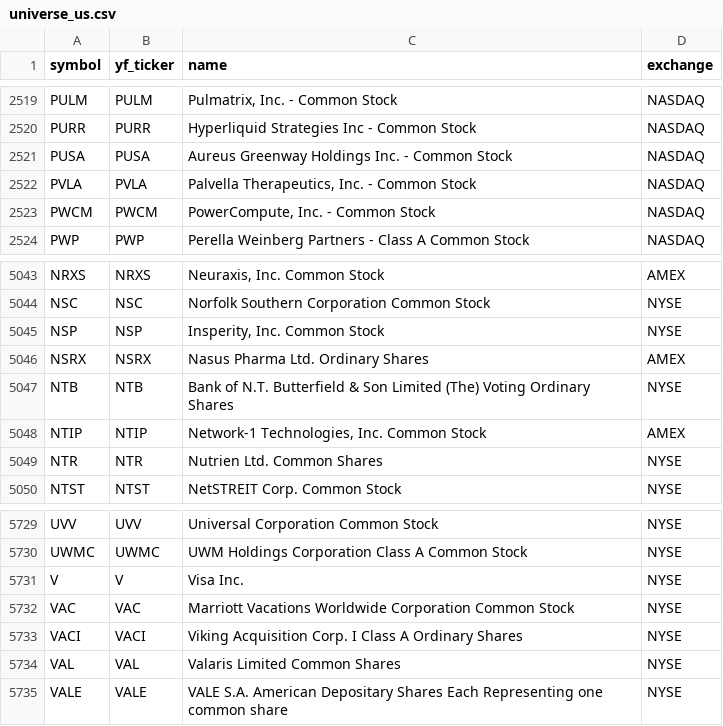
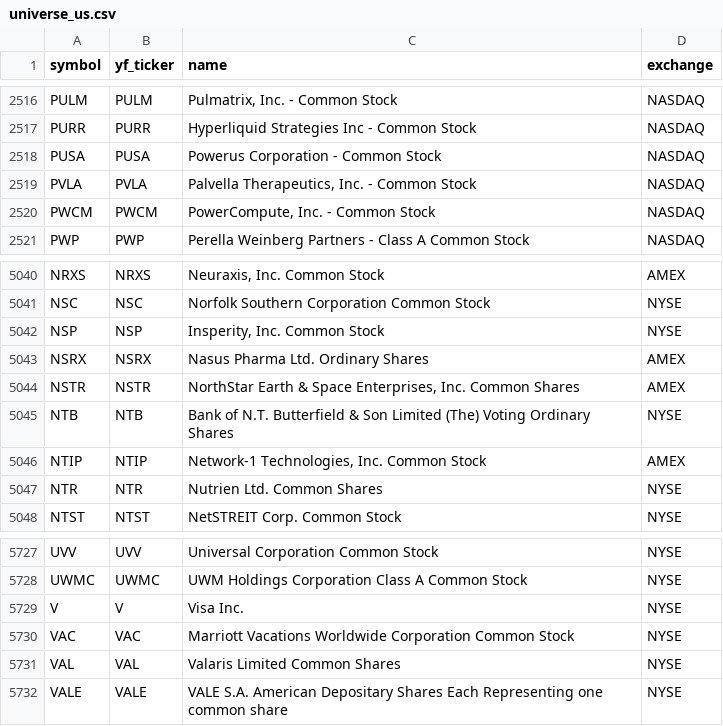
Before and after one commit to Aditya100704/nse-bse-momentum-scanner, a CSV file: data/universe_us.csv, drawn as a sheet; only a part is shown, gaps mark what is left out; the diff covers the shown part only.

```diff
--- a/data/universe_us.csv
+++ b/data/universe_us.csv
@@ -2520,3 +2517,3 @@ PULM,PULM,"Pulmatrix, Inc. - Common Stock",NASDAQ
 PURR,PURR,Hyperliquid Strategies Inc - Common Stock,NASDAQ
-PUSA,PUSA,Aureus Greenway Holdings Inc. - Common Stock,NASDAQ
+PUSA,PUSA,Powerus Corporation - Common Stock,NASDAQ
 PVLA,PVLA,"Palvella Therapeutics, Inc. - Common Stock",NASDAQ
@@ -5046,2 +5043,3 @@ NSP,NSP,"Insperity, Inc. Common Stock",NYSE
 NSRX,NSRX,Nasus Pharma Ltd. Ordinary Shares,AMEX
+NSTR,NSTR,"NorthStar Earth & Space Enterprises, Inc. Common Shares",AMEX
 NTB,NTB,Bank of N.T. Butterfield & Son Limited (The) Voting Ordinary Shares,NYSE
@@ -5732,3 +5730,2 @@ V,V,Visa Inc.,NYSE
 VAC,VAC,Marriott Vacations Worldwide Corporation Common Stock,NYSE
-VACI,VACI,Viking Acquisition Corp. I Class A Ordinary Shares,NYSE
 VAL,VAL,Valaris Limited Common Shares,NYSE
```
Also changed, not shown: 1 added row and 4 removed rows elsewhere in this file, data/scanner_output_us.csv, data/universe.csv, 7 other files.
